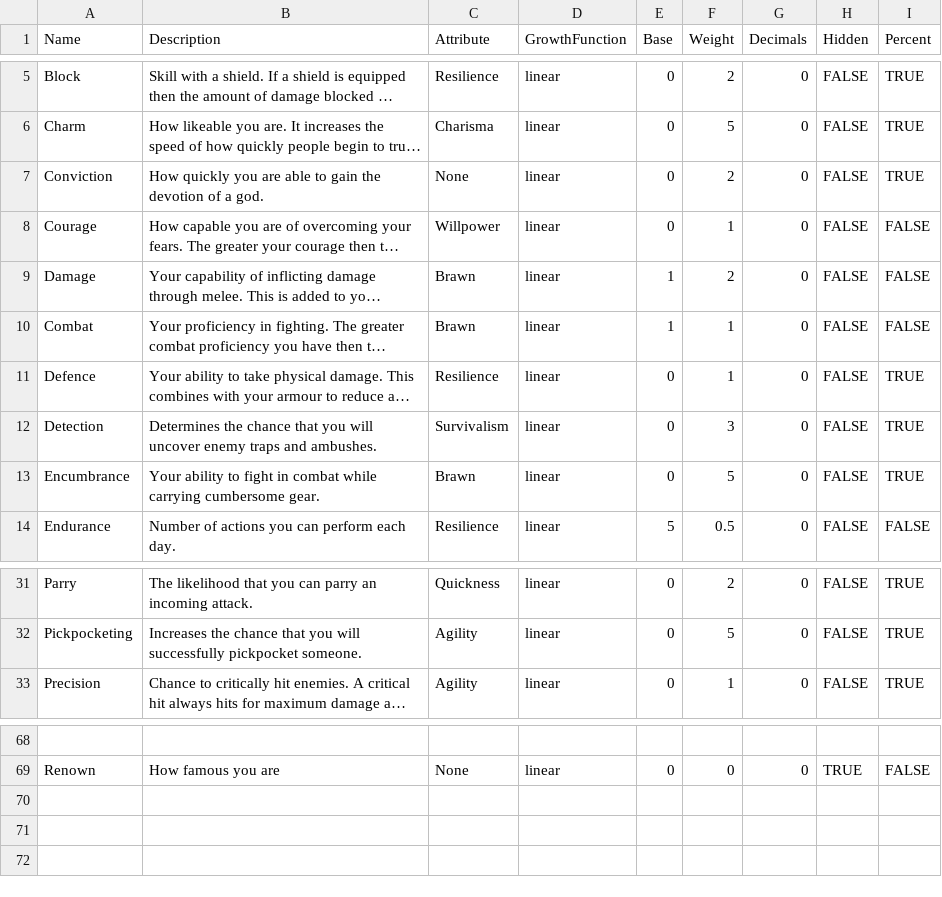
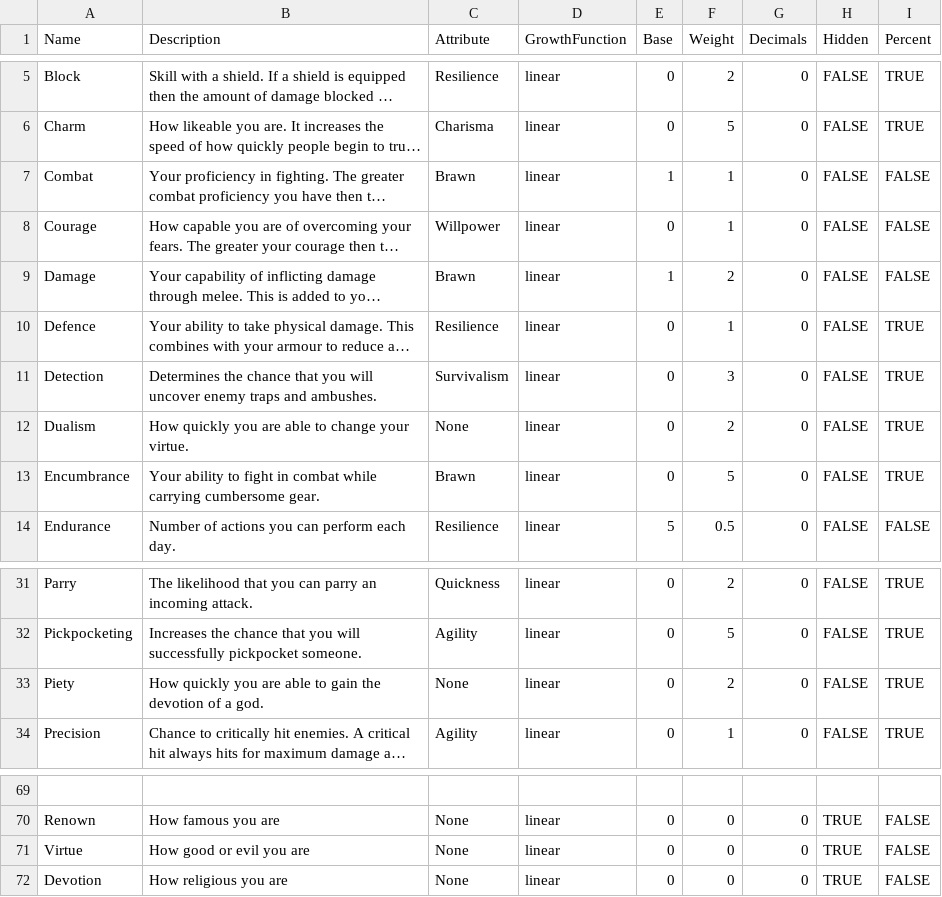
Before and after one commit to elthran/RPG-Game, a CSV file: abstraction_lv1/proficiencies.csv, drawn as a sheet; only a part is shown, gaps mark what is left out; long unchanged cells end in …; removed rows and columns are numbered as before the commit, all else as after; the diff names each change by its address in the sheet, - before the commit and + after, or states it on an @@ line.

```diff
--- a/abstraction_lv1/proficiencies.csv
+++ b/abstraction_lv1/proficiencies.csv
-row 7: Conviction | How quickly you are able to gain the devotion of a god. | None | linear | 0 | 2 | 0 | FALSE | TRUE
@@ row 10 moved to row 7: Combat @@
+row 12: Dualism | How quickly you are able to change your virtue. | None | linear | 0 | 2 | 0 | FALSE | TRUE
+row 33: Piety | How quickly you are able to gain the devotion of a god. | None | linear | 0 | 2 | 0 | FALSE | TRUE
+row 71: Virtue | How good or evil you are | None | linear | 0 | 0 | 0 | TRUE | FALSE
+row 72: Devotion | How religious you are | None | linear | 0 | 0 | 0 | TRUE | FALSE
```
Also changed, not shown: abstraction_lv1/abilities.csv, 11 other files.
